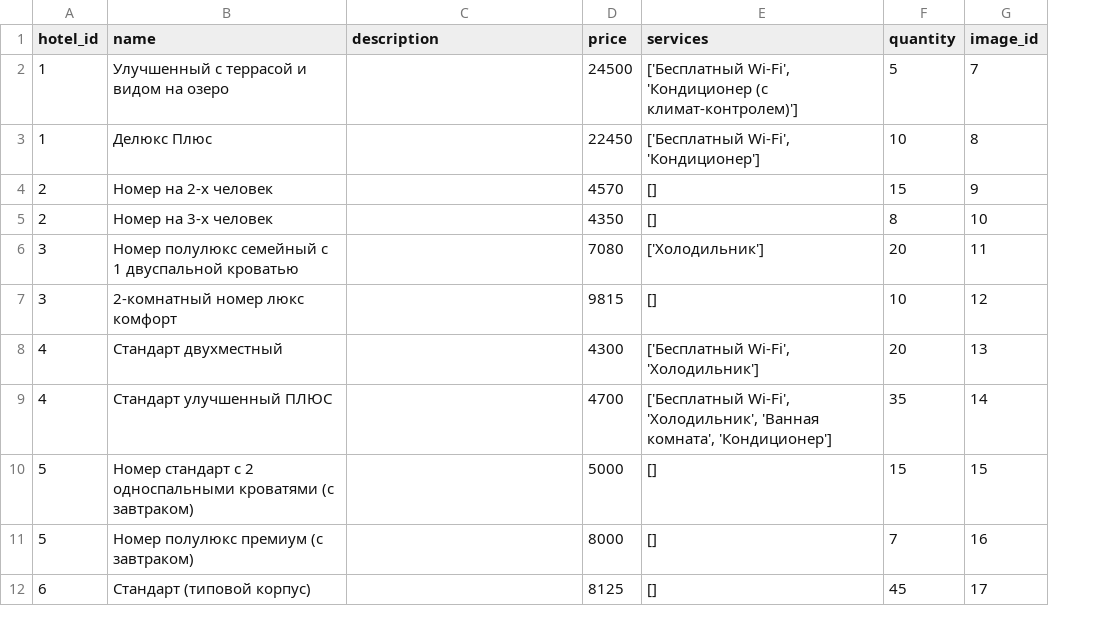
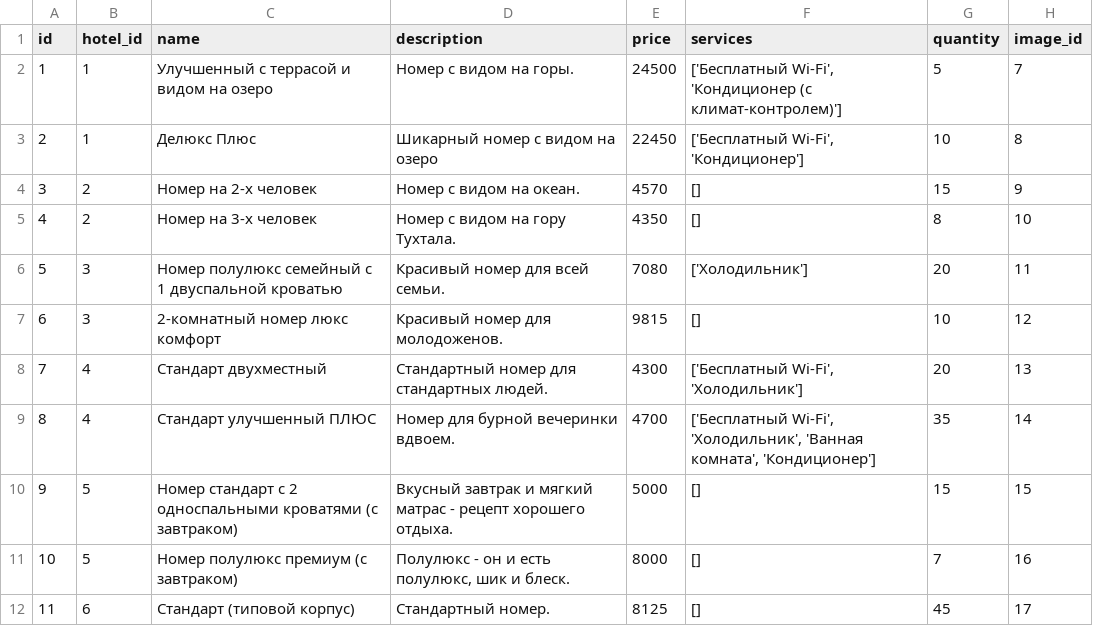
Before and after one commit to Debroni27/BookingCity, a CSV file: fixture/rooms.csv, drawn as a sheet; addresses are those after the commit; the diff names each change by its address in the sheet, - before the commit and + after, or states it on an @@ line.

```diff
--- a/fixture/rooms.csv
+++ b/fixture/rooms.csv
+column A (id), rows 2-12: 1 | 2 | 3 | 4 | 5 | 6 | 7 | 8 | 9 | 10 | 11
-D2 (description): (empty)
+D2 (description): Номер с видом на горы.
-D3 (description): (empty)
+D3 (description): Шикарный номер с видом на озеро
-D4 (description): (empty)
+D4 (description): Номер с видом на океан.
-D5 (description): (empty)
+D5 (description): Номер с видом на гору Тухтала.
-D6 (description): (empty)
+D6 (description): Красивый номер для всей семьи.
-D7 (description): (empty)
+D7 (description): Красивый номер для молодоженов.
-D8 (description): (empty)
+D8 (description): Стандартный номер для стандартных людей.
-D9 (description): (empty)
+D9 (description): Номер для бурной вечеринки вдвоем.
-D10 (description): (empty)
+D10 (description): Вкусный завтрак и мягкий матрас - рецепт хорошего отдыха.
-D11 (description): (empty)
+D11 (description): Полулюкс - он и есть полулюкс, шик и блеск.
-D12 (description): (empty)
+D12 (description): Стандартный номер.
```
Also changed, not shown: fixture/hotels.csv, 5 other files.
